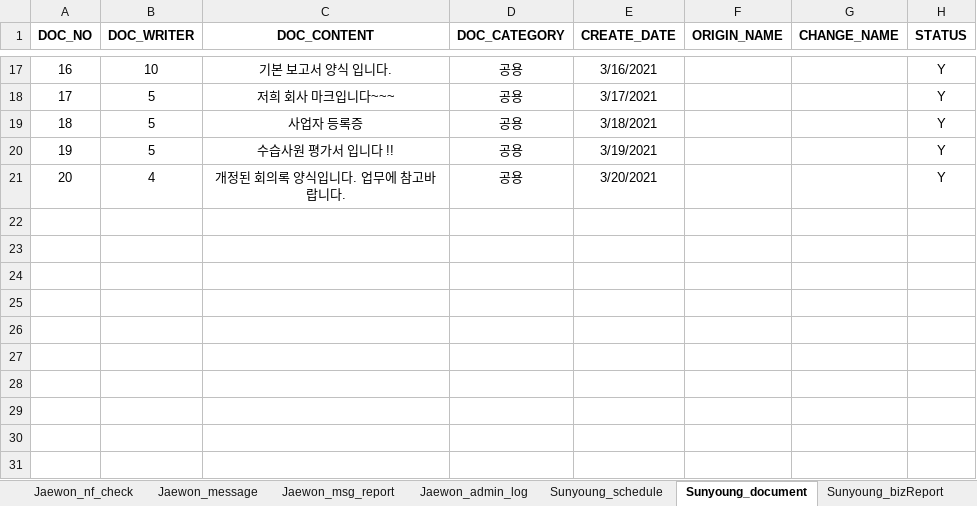
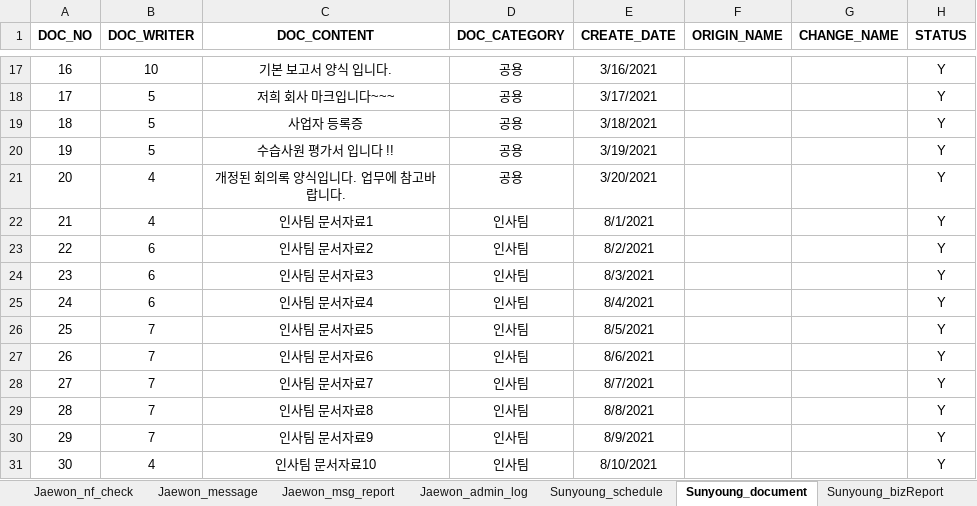
Before and after one commit to naldPark/thezo, an Excel workbook: DB.xlsx, sheet Sunyoung_document, drawn as a sheet; only a part is shown, gaps mark what is left out; values as stored, in another font and other column widths than the file's, no borders; the diff names each change by its address in the sheet, - before the commit and + after, or states it on an @@ line.

```diff
--- a/DB.xlsx (sheet Sunyoung_document)
+++ b/DB.xlsx (sheet Sunyoung_document)
+row 22: 21 | 4 | 인사팀 문서자료1 | 인사팀 | 8/1/2021 |  |  | Y
+row 23: 22 | 6 | 인사팀 문서자료2 | 인사팀 | 8/2/2021 |  |  | Y
+row 24: 23 | 6 | 인사팀 문서자료3 | 인사팀 | 8/3/2021 |  |  | Y
+row 25: 24 | 6 | 인사팀 문서자료4 | 인사팀 | 8/4/2021 |  |  | Y
+row 26: 25 | 7 | 인사팀 문서자료5 | 인사팀 | 8/5/2021 |  |  | Y
+row 27: 26 | 7 | 인사팀 문서자료6 | 인사팀 | 8/6/2021 |  |  | Y
+row 28: 27 | 7 | 인사팀 문서자료7 | 인사팀 | 8/7/2021 |  |  | Y
+row 29: 28 | 7 | 인사팀 문서자료8 | 인사팀 | 8/8/2021 |  |  | Y
+row 30: 29 | 7 | 인사팀 문서자료9 | 인사팀 | 8/9/2021 |  |  | Y
+row 31: 30 | 4 | 인사팀 문서자료10 | 인사팀 | 8/10/2021 |  |  | Y
```
Also changed, not shown: sheet Sunyoung_note, other sheet tabs, 17 other files.
